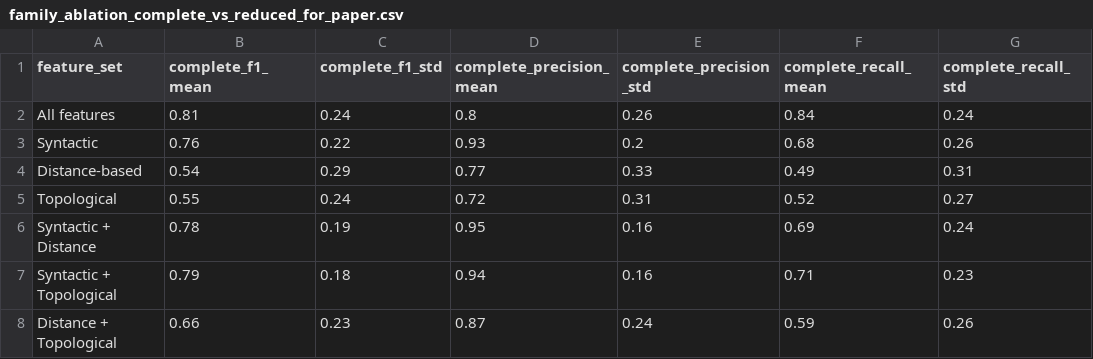
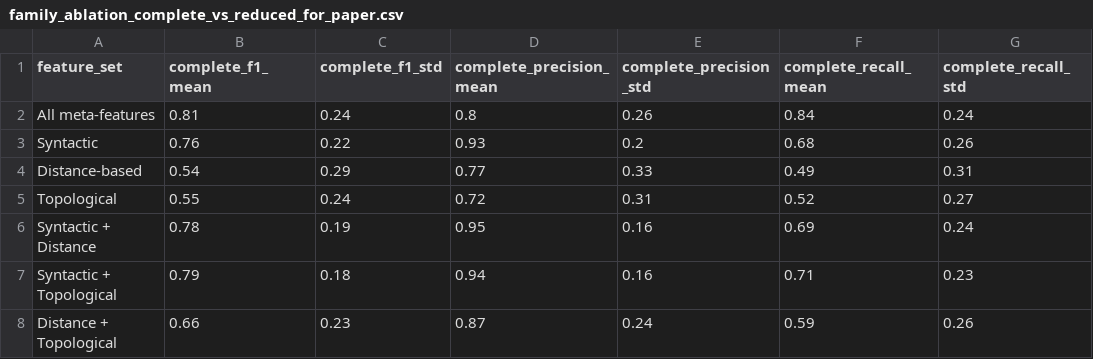
Before and after one commit to NourKired/MetaMatch, a CSV file: results/rq4_family_ablation/family_ablation_complete_vs_reduced_for_paper.csv, drawn as a sheet; only a part is shown; the diff names each change by its address in the sheet, - before the commit and + after, or states it on an @@ line.

```diff
--- a/results/rq4_family_ablation/family_ablation_complete_vs_reduced_for_paper.csv
+++ b/results/rq4_family_ablation/family_ablation_complete_vs_reduced_for_paper.csv
-A2 (feature_set): All features
+A2 (feature_set): All meta-features
```
Also changed, not shown: results/rq1_effectiveness_baselines/figure_2_winrate_f1_all_to_all_no_ties_percent_matrix.csv, results/rq1_effectiveness_baselines/figure_rq1_effectiveness_by_dataset_summary.csv, 14 other files.
